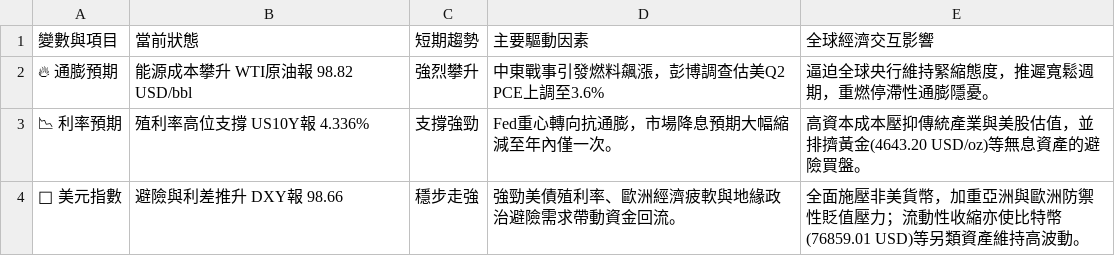
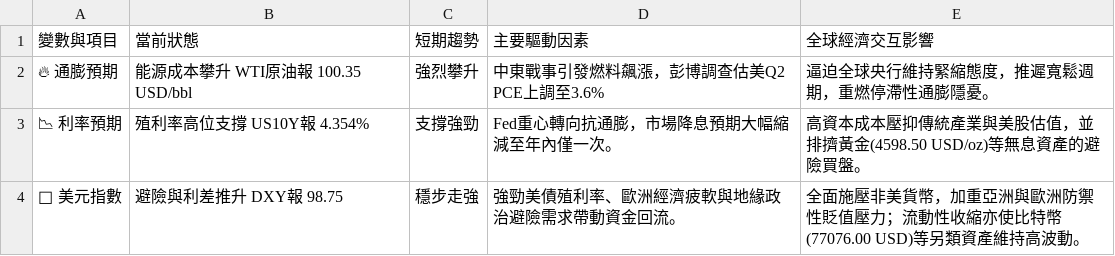
Before and after one commit to soga52-rgb/macro-dashboard, a CSV file: macro_analysis.csv, drawn as a sheet.

```diff
--- a/macro_analysis.csv
+++ b/macro_analysis.csv
@@ -1,4 +1,4 @@
 變數與項目,當前狀態,短期趨勢,主要驅動因素,全球經濟交互影響
-🔥 通膨預期,能源成本攀升 WTI原油報 98.82 USD/bbl,強烈攀升,中東戰事引發燃料飆漲，彭博調查估美Q2 PCE上調至3.6%,逼迫全球央行維持緊縮態度，推遲寬鬆週期，重燃停滯性通膨隱憂。
-📉 利率預期,殖利率高位支撐 US10Y報 4.336%,支撐強勁,Fed重心轉向抗通膨，市場降息預期大幅縮減至年內僅一次。,高資本成本壓抑傳統產業與美股估值，並排擠黃金(4643.20 USD/oz)等無息資產的避險買盤。
-🦅 美元指數,避險與利差推升 DXY報 98.66,穩步走強,強勁美債殖利率、歐洲經濟疲軟與地緣政治避險需求帶動資金回流。,全面施壓非美貨幣，加重亞洲與歐洲防禦性貶值壓力；流動性收縮亦使比特幣(76859.01 USD)等另類資產維持高波動。
+🔥 通膨預期,能源成本攀升 WTI原油報 100.35 USD/bbl,強烈攀升,中東戰事引發燃料飆漲，彭博調查估美Q2 PCE上調至3.6%,逼迫全球央行維持緊縮態度，推遲寬鬆週期，重燃停滯性通膨隱憂。
+📉 利率預期,殖利率高位支撐 US10Y報 4.354%,支撐強勁,Fed重心轉向抗通膨，市場降息預期大幅縮減至年內僅一次。,高資本成本壓抑傳統產業與美股估值，並排擠黃金(4598.50 USD/oz)等無息資產的避險買盤。
+🦅 美元指數,避險與利差推升 DXY報 98.75,穩步走強,強勁美債殖利率、歐洲經濟疲軟與地緣政治避險需求帶動資金回流。,全面施壓非美貨幣，加重亞洲與歐洲防禦性貶值壓力；流動性收縮亦使比特幣(77076.00 USD)等另類資產維持高波動。
```
Also changed, not shown: 3 other files.
